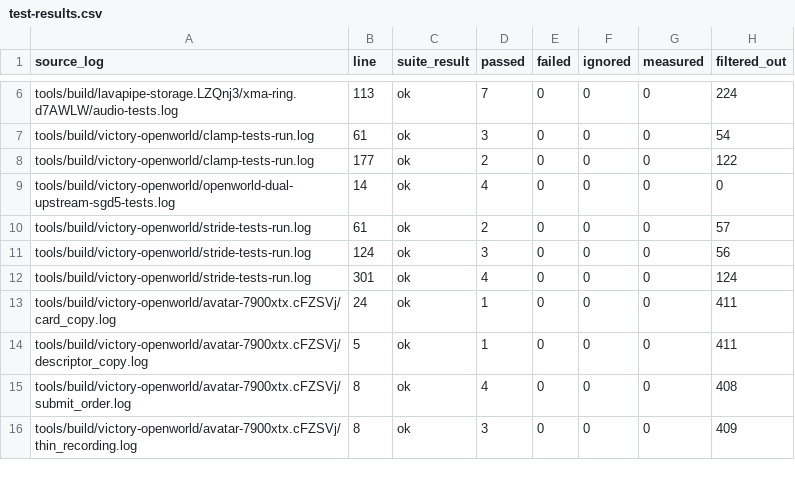
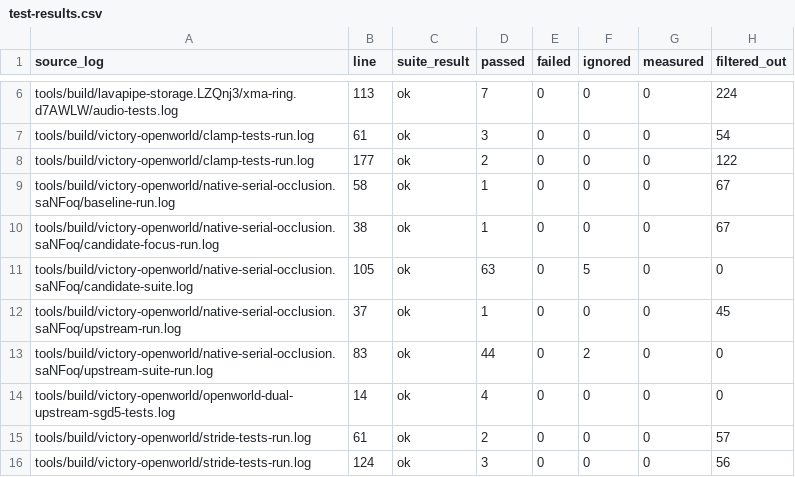
Before and after one commit to gmankab/gta6-wiki, a CSV file: data/test-results.csv, drawn as a sheet; only a part is shown, gaps mark what is left out; the shorter side is filled out with more unchanged rows.

```diff
--- a/data/test-results.csv
+++ b/data/test-results.csv
@@ -8,2 +8,7 @@ tools/build/victory-openworld/clamp-tests-run.log,61,ok,3,0,0,0,54
 tools/build/victory-openworld/clamp-tests-run.log,177,ok,2,0,0,0,122
+tools/build/victory-openworld/native-serial-occlusion.saNFoq/baseline-run.log,58,ok,1,0,0,0,67
+tools/build/victory-openworld/native-serial-occlusion.saNFoq/candidate-focus-run.log,38,ok,1,0,0,0,67
+tools/build/victory-openworld/native-serial-occlusion.saNFoq/candidate-suite.log,105,ok,63,0,5,0,0
+tools/build/victory-openworld/native-serial-occlusion.saNFoq/upstream-run.log,37,ok,1,0,0,0,45
+tools/build/victory-openworld/native-serial-occlusion.saNFoq/upstream-suite-run.log,83,ok,44,0,2,0,0
 tools/build/victory-openworld/openworld-dual-upstream-sgd5-tests.log,14,ok,4,0,0,0,0
```
Also changed, not shown: data/branches.csv, data/gtahub-branches.csv, 3 other files.
